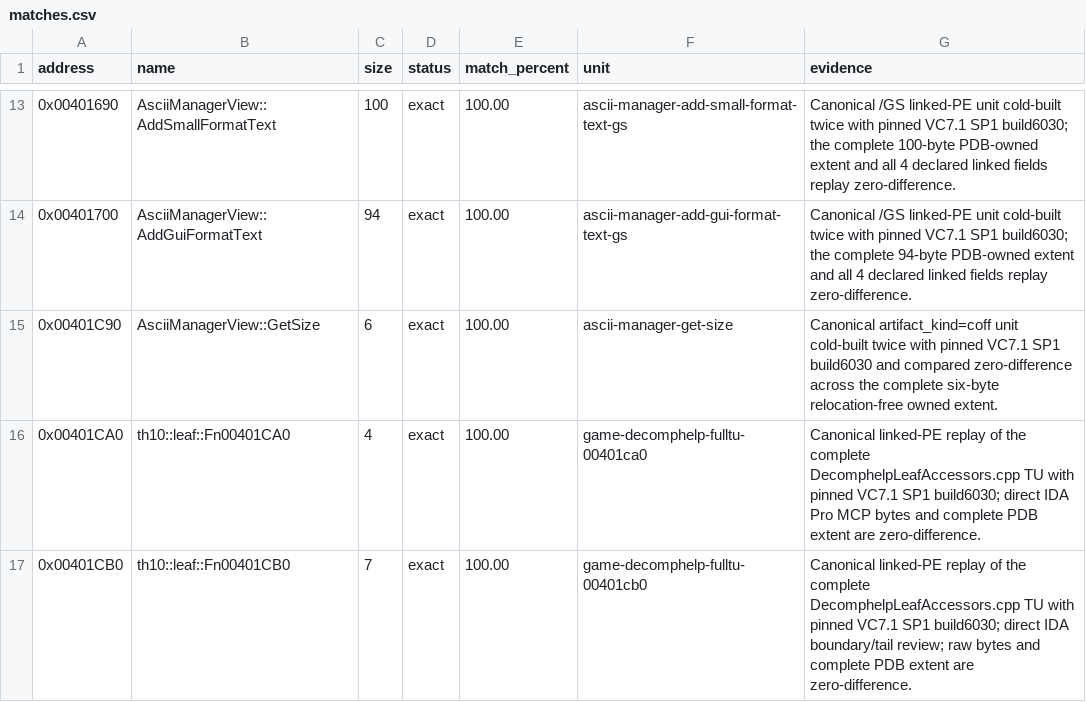
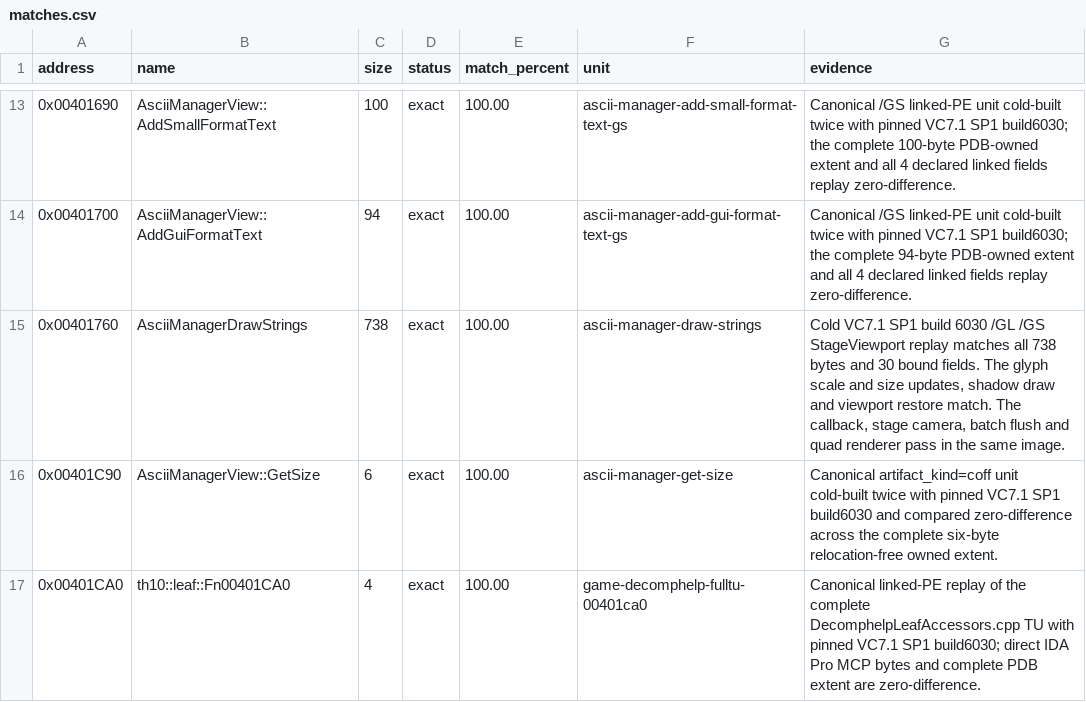
Before and after one commit to N0zoM1z0/th10, a CSV file: config/matches.csv, drawn as a sheet; only a part is shown, gaps mark what is left out; the shorter side is filled out with more unchanged rows; the diff names each change by its address in the sheet, - before the commit and + after, or states it on an @@ line.

Commit message:
gpt-6.2-sol: match the complete regular ASCII draw
Co-authored-by: gensokyo-dev <342580529+gensokyo-dev@users.noreply.github.com>

```diff
--- a/config/matches.csv
+++ b/config/matches.csv
+row 15: 0x00401760 | AsciiManagerDrawStrings | 738 | exact | 100.00 | ascii-manager-draw-strings | Cold VC7.1 SP1 build 6030 /GL /GS StageViewport replay matches all 738 bytes and 30 bound fields. The glyph scale and size updates, shadow draw and viewport restore match. The callback, stage camera, batch flush and quad renderer pass in the same image.
```
Also changed, not shown: 7 other files.
